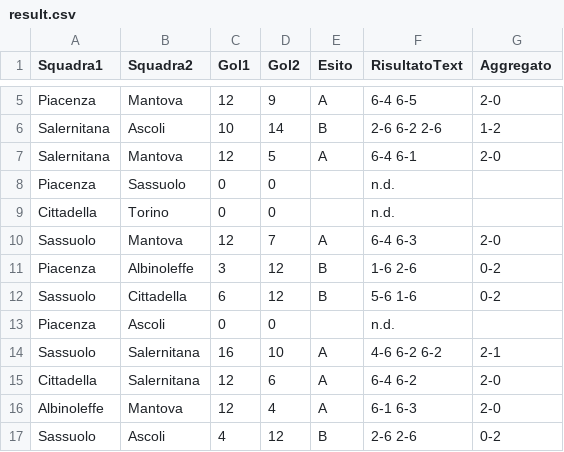
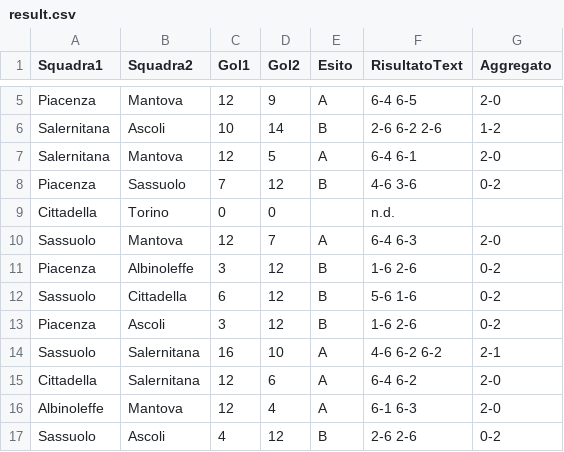
Before and after one commit to ov3rt1me/torneo_calcio_balilla, a CSV file: result.csv, drawn as a sheet; only a part is shown, gaps mark what is left out.

Commit message:
Update result.csv

```diff
--- a/result.csv
+++ b/result.csv
@@ -7,3 +7,3 @@ Salernitana;Ascoli;10;14;B;2-6 6-2 2-6;1-2
 Salernitana;Mantova;12;5;A;6-4 6-1;2-0
-Piacenza;Sassuolo;0;0;;n.d.;
+Piacenza;Sassuolo;7;12;B;4-6 3-6;0-2
 Cittadella;Torino;0;0;;n.d.;
@@ -12,3 +12,3 @@ Piacenza;Albinoleffe;3;12;B;1-6 2-6;0-2
 Sassuolo;Cittadella;6;12;B;5-6 1-6;0-2
-Piacenza;Ascoli;0;0;;n.d.;
+Piacenza;Ascoli;3;12;B;1-6 2-6;0-2
 Sassuolo;Salernitana;16;10;A;4-6 6-2 6-2;2-1
```
